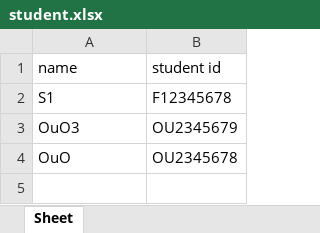
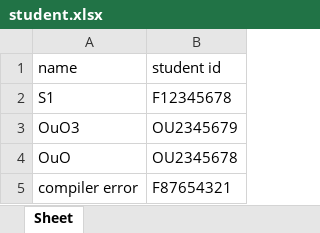
Before and after one commit to aben20807/local-judge, an Excel workbook: examples/ta_judge/student.xlsx, sheet Sheet, drawn as a sheet; values as stored, in another font and other column widths than the file's, no borders; the diff names each change by its address in the sheet, - before the commit and + after, or states it on an @@ line.

Commit message:
Refactor report and add more cases for ta_judge

```diff
--- a/examples/ta_judge/student.xlsx (sheet Sheet)
+++ b/examples/ta_judge/student.xlsx (sheet Sheet)
+row 5: compiler error | F87654321
```
Also changed, not shown: 7 other files.
